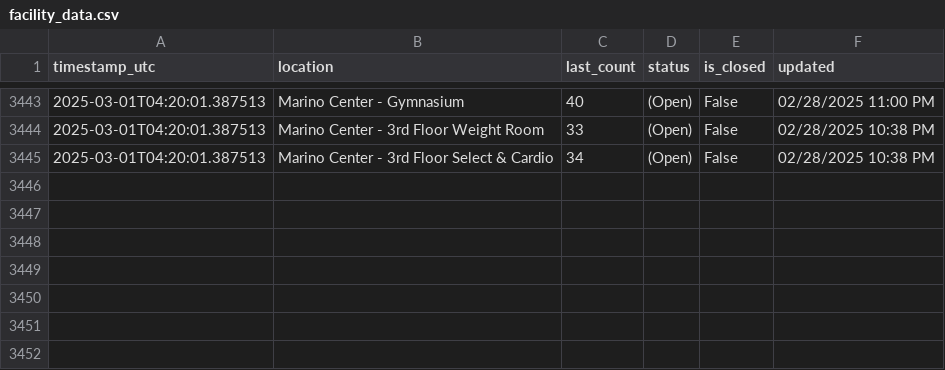
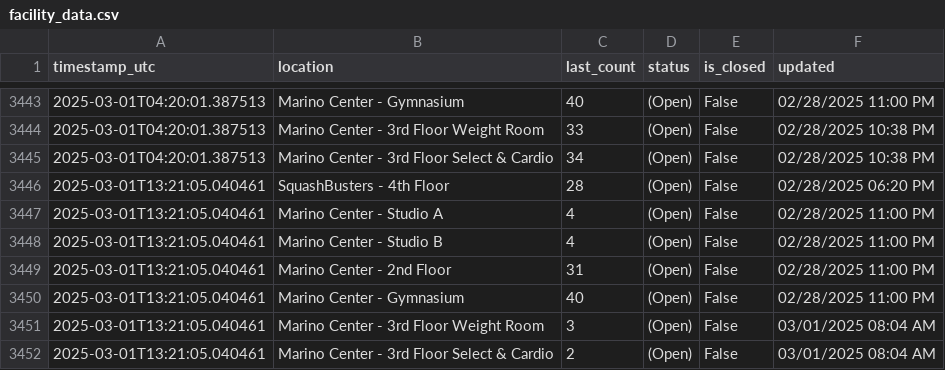
Before and after one commit to Anuttan/NEU-Gym-Tracker, a CSV file: data/facility_data.csv, drawn as a sheet; only a part is shown, gaps mark what is left out.

Commit message:
Update facility data

```diff
--- a/data/facility_data.csv
+++ b/data/facility_data.csv
@@ -3445 +3445,8 @@ timestamp_utc,location,last_count,status,is_closed,updated
 2025-03-01T04:20:01.387513,Marino Center - 3rd Floor Select & Cardio,34,(Open),False,02/28/2025 10:38 PM
+2025-03-01T13:21:05.040461,SquashBusters - 4th Floor,28,(Open),False,02/28/2025 06:20 PM
+2025-03-01T13:21:05.040461,Marino Center - Studio A,4,(Open),False,02/28/2025 11:00 PM
+2025-03-01T13:21:05.040461,Marino Center - Studio B,4,(Open),False,02/28/2025 11:00 PM
+2025-03-01T13:21:05.040461,Marino Center - 2nd Floor,31,(Open),False,02/28/2025 11:00 PM
+2025-03-01T13:21:05.040461,Marino Center - Gymnasium,40,(Open),False,02/28/2025 11:00 PM
+2025-03-01T13:21:05.040461,Marino Center - 3rd Floor Weight Room,3,(Open),False,03/01/2025 08:04 AM
+2025-03-01T13:21:05.040461,Marino Center - 3rd Floor Select & Cardio,2,(Open),False,03/01/2025 08:04 AM
```
Also changed, not shown: 1 other file.
